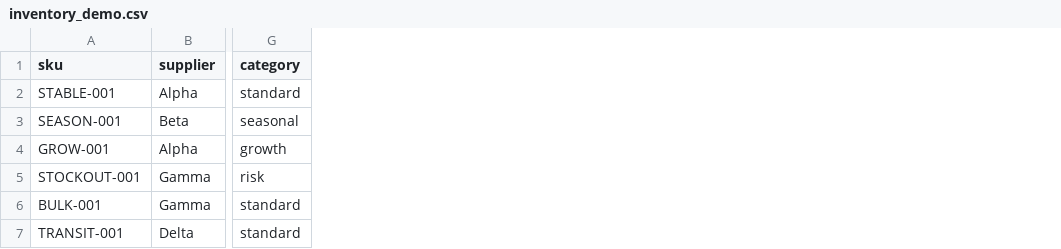
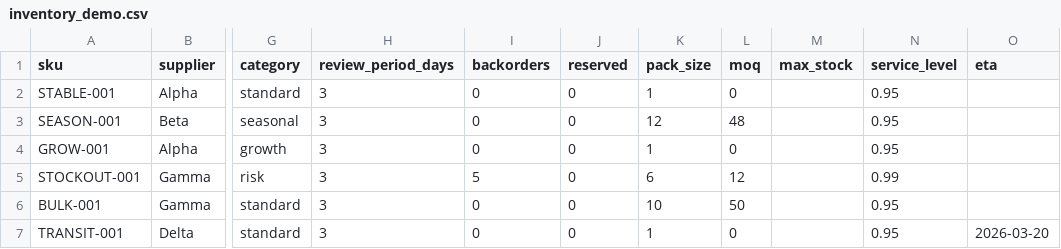
Before and after one commit to BAITC-Hacks/hack-392ab0c0-fruktai, a CSV file: data/inventory_demo.csv, drawn as a sheet; only a part is shown, gaps mark what is left out; the diff names each change by its address in the sheet, - before the commit and + after, or states it on an @@ line.

```diff
--- a/data/inventory_demo.csv
+++ b/data/inventory_demo.csv
+column H (review_period_days), rows 2-7: all 3
+column I (backorders), rows 2-7: 0 | 0 | 0 | 5 | 0 | 0
+column J (reserved), rows 2-7: all 0
+column K (pack_size), rows 2-7: 1 | 12 | 1 | 6 | 10 | 1
+column L (moq), rows 2-7: 0 | 48 | 0 | 12 | 50 | 0
+column M (max_stock), empty
+column N (service_level), rows 2-7: 0.95 | 0.95 | 0.95 | 0.99 | 0.95 | 0.95
+column O (eta), row 7: 2026-03-20
```
Also changed, not shown: 9 other files.
